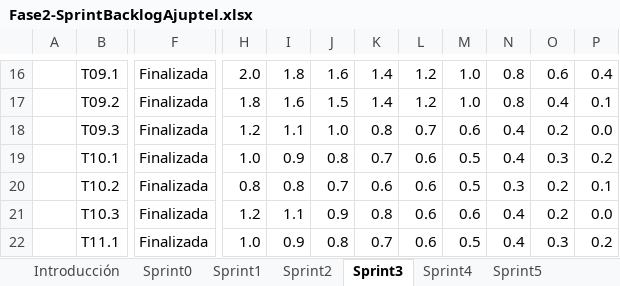
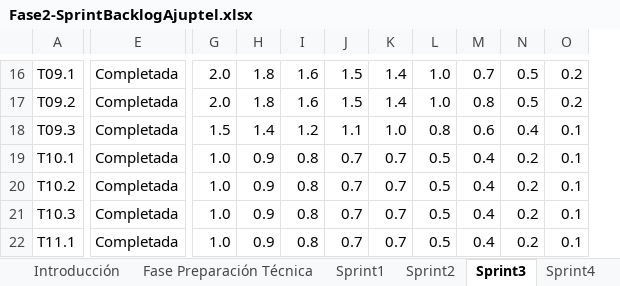
Before and after one commit to proyectoajuptel/ajuptel-portfolio, an Excel workbook: public/docs/fase2/Fase2-SprintBacklogAjuptel.xlsx, sheet Sprint3, drawn as a sheet; only a part is shown, gaps mark what is left out; values as stored, in another font and other column widths than the file's, no cell formats; removed rows and columns are numbered as before the commit, all else as after; the diff covers the shown part only; the diff names each change by its address in the sheet, - before the commit and + after, or states it on an @@ line.

Commit message:
agregar documentos en las fase y crear carpeta de cierre

```diff
--- a/public/docs/fase2/Fase2-SprintBacklogAjuptel.xlsx (sheet Sprint3)
+++ b/public/docs/fase2/Fase2-SprintBacklogAjuptel.xlsx (sheet Sprint3)
-sheet tab: Sprint0
+sheet tab: Fase Preparación Técnica
-column A, empty
-column F, rows 16-22: all Finalizada
+column E, rows 16-22: all Completada
+column J, rows 16-22: 1.5 | 1.5 | 1.1 | 0.7 | 0.7 | 0.7 | 0.7
-column L, rows 16-22: 1.2 | 1.2 | 0.7 | 0.6 | 0.6 | 0.6 | 0.6
-M16: 0.8
+M16: 0.7
-N16: 0.6
+N16: 0.5
-O16: 0.4
+O16: 0.2
-G17: 1.8
+G17: 2.0
-H17: 1.6
+H17: 1.8
-I17: 1.5
+I17: 1.6
-N17: 0.4
+N17: 0.5
-O17: 0.1
+O17: 0.2
-G18: 1.2
+G18: 1.5
-H18: 1.1
+H18: 1.4
-I18: 1.0
+I18: 1.2
-K18: 0.8
+K18: 1.0
-L18: 0.6
+L18: 0.8
-M18: 0.4
+M18: 0.6
-N18: 0.2
+N18: 0.4
-O18: 0.0
+O18: 0.1
-N19: 0.3
+N19: 0.2
-O19: 0.2
+O19: 0.1
-G20: 0.8
+G20: 1.0
-H20: 0.8
+H20: 0.9
-I20: 0.7
+I20: 0.8
-K20: 0.6
+K20: 0.7
-M20: 0.3
+M20: 0.4
-G21: 1.2
+G21: 1.0
-H21: 1.1
+H21: 0.9
-I21: 0.9
+I21: 0.8
-K21: 0.8
+K21: 0.7
-L21: 0.6
+L21: 0.5
-O21: 0.0
+O21: 0.1
-N22: 0.3
+N22: 0.2
-O22: 0.2
+O22: 0.1
```
Also changed, not shown: 56 edited cells elsewhere in this sheet, sheet Sprint4, sheet Sprint6, sheet Sprint5, sheet Sprint1, sheet Sprint2, sheet Sprint7, 3 more sheets, other sheet tabs, cell formats, charts or pictures, public/docs/fase1/product_backlog_ajuptel.xlsx, public/docs/fase2/Fase2-Scrum-GestionProyectoAjuptel.xlsx, 22 other files.
